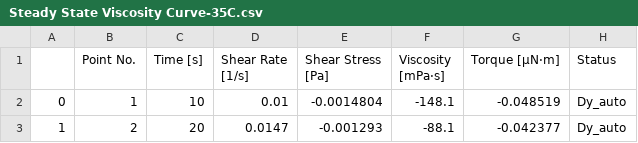
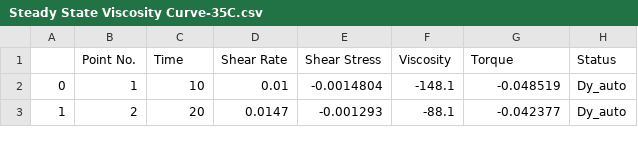
Before and after one commit to desdelgado/rheology-data-toolkit, a CSV file: getting_started/saved_data/Steady State Viscosity Curve-35C.csv, drawn as a sheet; only a part is shown.

```diff
--- a/getting_started/saved_data/Steady State Viscosity Curve-35C.csv
+++ b/getting_started/saved_data/Steady State Viscosity Curve-35C.csv
@@ -1,2 +1,2 @@
-,Point No.,Time [s],Shear Rate [1/s],Shear Stress [Pa],Viscosity [mPa·s],Torque [µN·m],Status
+,Point No.,Time,Shear Rate,Shear Stress,Viscosity,Torque,Status
 0,1,10,0.01,-0.0014804,-148.1,-0.048519,Dy_auto
```
Also changed, not shown: getting_started/saved_data/Steady State Viscosity Curve-55C.csv, getting_started/saved_data/Steady State Viscosity Curve-60C.csv, 10 other files.
